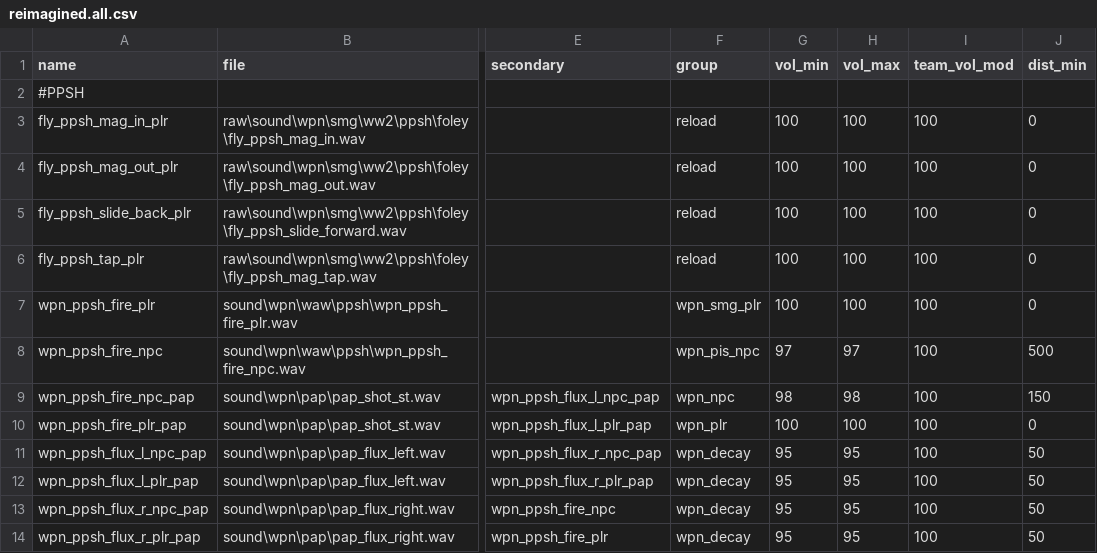
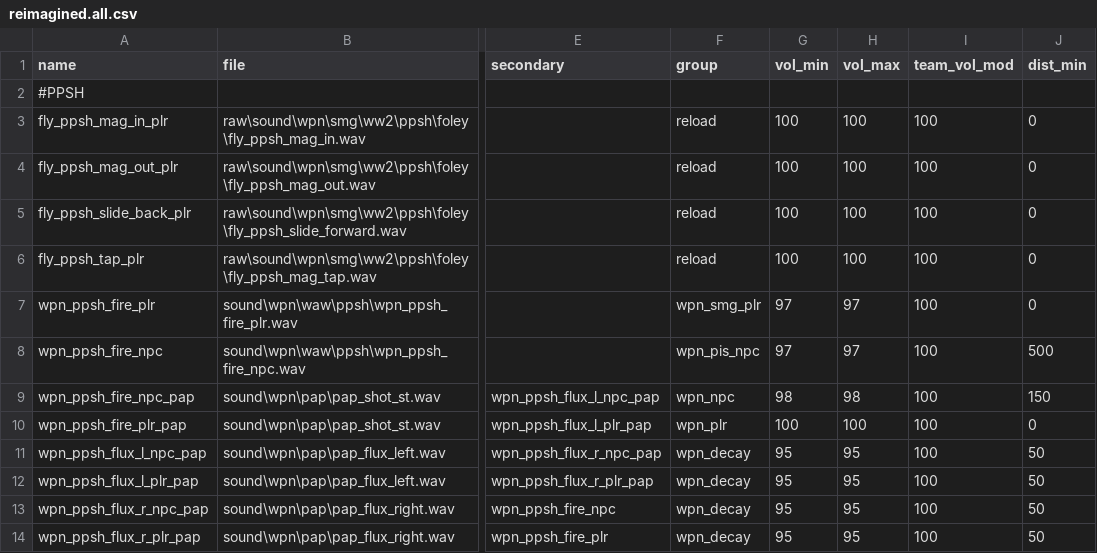
Before and after one commit to Jbleezy/BO1-Reimagined, a CSV file: soundaliases/zones/reimagined.all.csv, drawn as a sheet; only a part is shown, gaps mark what is left out; the diff names each change by its address in the sheet, - before the commit and + after, or states it on an @@ line.

Commit message:
Five changes, PPSH fire sound change
Five: changed bottom elevator zone names

Five: added Verruckt marine character viewarms to Castro

PPSH: lowered player fire sound

```diff
--- a/soundaliases/zones/reimagined.all.csv
+++ b/soundaliases/zones/reimagined.all.csv
-G7 (vol_min): 100
+G7 (vol_min): 97
-H7 (vol_max): 100
+H7 (vol_max): 97
```
Also changed, not shown: 5 other files.
